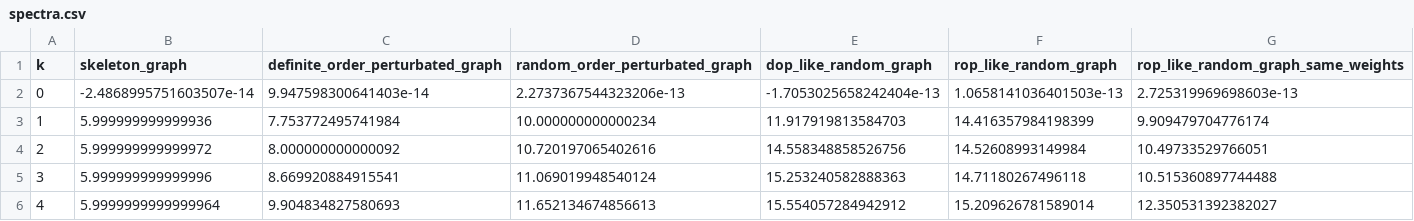
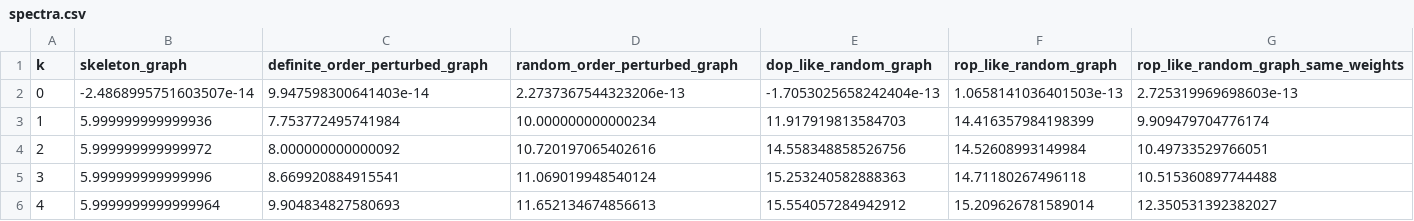
Before and after one commit to ohadlev77/qsga, a CSV file: experiments_data_archive/2025-12-07_15-05-24/0000-n12-d21-sl5-p20-pl6-s32/spectra.csv, drawn as a sheet; only a part is shown.

Commit message:
Correct typo 'perturbated' -> 'perturbed' anywhere

```diff
--- a/experiments_data_archive/2025-12-07_15-05-24/0000-n12-d21-sl5-p20-pl6-s32/spectra.csv
+++ b/experiments_data_archive/2025-12-07_15-05-24/0000-n12-d21-sl5-p20-pl6-s32/spectra.csv
@@ -1,2 +1,2 @@
-k,skeleton_graph,definite_order_perturbated_graph,random_order_perturbated_graph,dop_like_random_graph,rop_like_random_graph,rop_like_random_graph_same_weights
+k,skeleton_graph,definite_order_perturbed_graph,random_order_perturbed_graph,dop_like_random_graph,rop_like_random_graph,rop_like_random_graph_same_weights
 0,-2.4868995751603507e-14,9.947598300641403e-14,2.2737367544323206e-13,-1.7053025658242404e-13,1.0658141036401503e-13,2.725319969698603e-13
```
Also changed, not shown: experiments_data_archive/2025-12-07_16-40-47/0000-n12-d21-sl5-p144-pl6-s32/spectra.csv, experiments_data_archive/2025-12-07_17-03-51/0000-n12-d21-sl5-p144-pl6-s32/spectra.csv, 33 other files.
